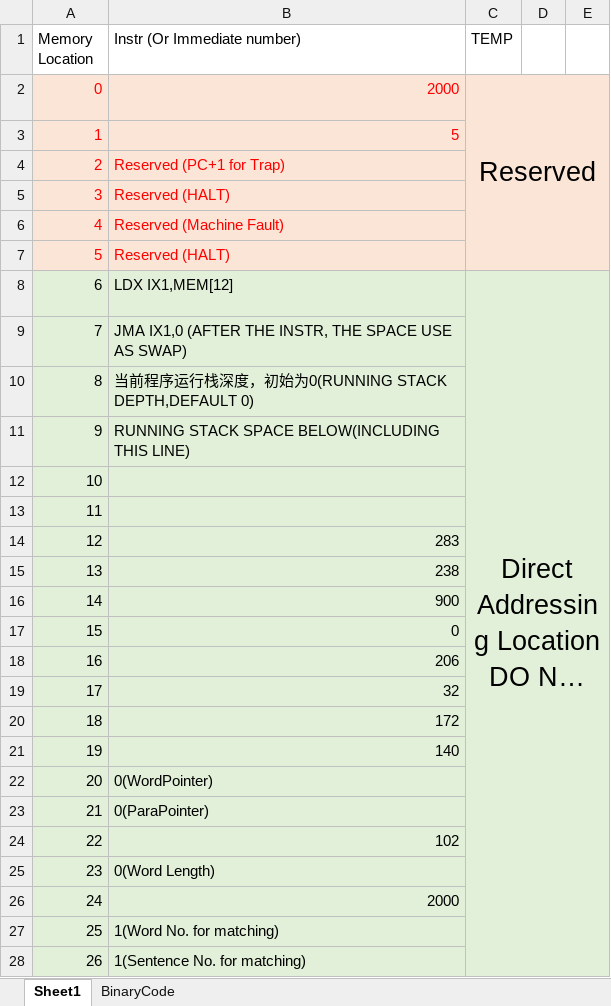
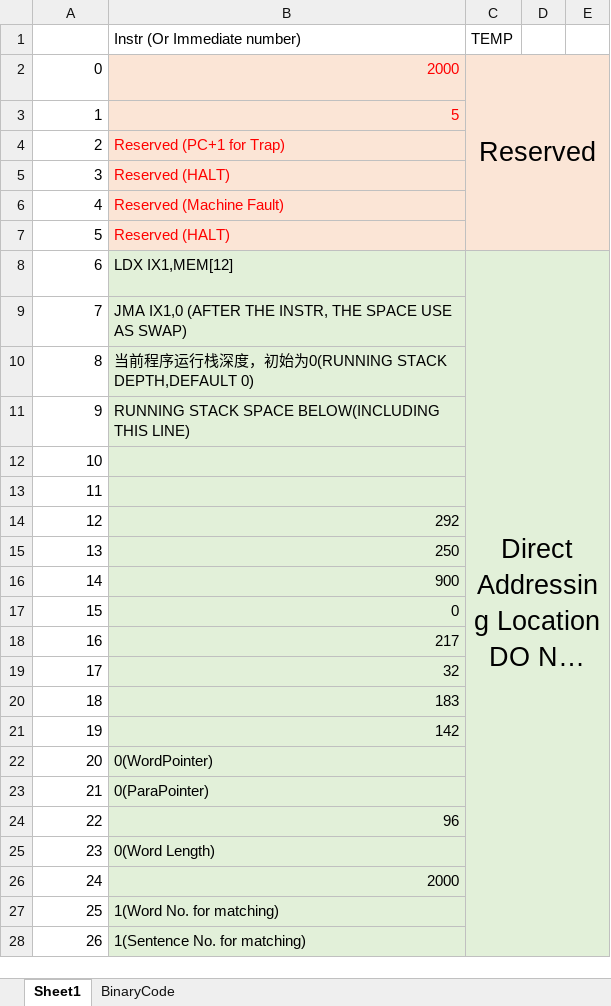
Before and after one commit to skyguidance/CSCI6461ComputerArchitecture, an Excel workbook: TestProgram2(Assembly-Code).xlsx, sheet Sheet1, drawn as a sheet; only a part is shown; long unchanged cells end in …; values as stored, in another font and other column widths than the file's, no borders; the diff covers the shown part only; the diff names each change by its address in the sheet, - before the commit and + after, or states it on an @@ line.

```diff
--- a/TestProgram2(Assembly-Code).xlsx (sheet Sheet1)
+++ b/TestProgram2(Assembly-Code).xlsx (sheet Sheet1)
@@ column A renumbered between rows 1 and 304 @@
@@ A2:A7 fill: #FBE5D6 → none, text colour: #FF0000 → black @@
-A8:A28 fill: #E2F0D9
+A8:A28 fill: none
-B14 (Instr (Or Immediate number)): 283
+B14 (Instr (Or Immediate number)): 292
-B15 (Instr (Or Immediate number)): 238
+B15 (Instr (Or Immediate number)): 250
-B18 (Instr (Or Immediate number)): 206
+B18 (Instr (Or Immediate number)): 217
-B20 (Instr (Or Immediate number)): 172
+B20 (Instr (Or Immediate number)): 183
-B21 (Instr (Or Immediate number)): 140
+B21 (Instr (Or Immediate number)): 142
-B24 (Instr (Or Immediate number)): 102
+B24 (Instr (Or Immediate number)): 96
```
Also changed, not shown: 15 added rows, 737 removed rows, 40 edited cells, cell formats and merged cells elsewhere in this sheet, sheet BinaryCode, 3 other files.
